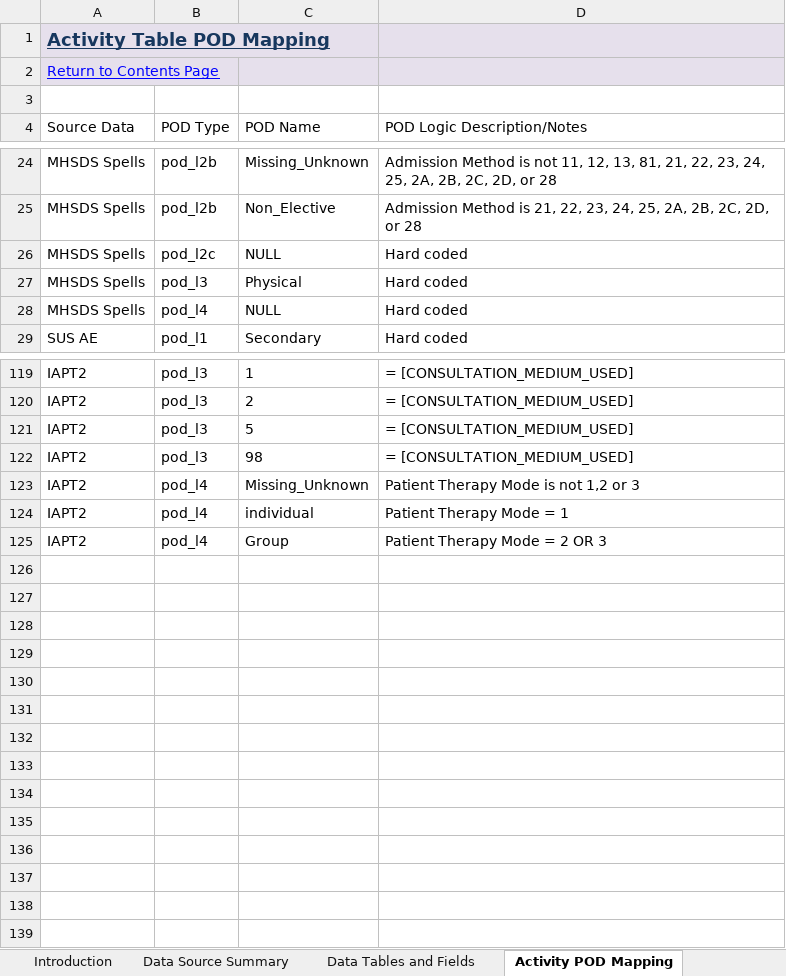
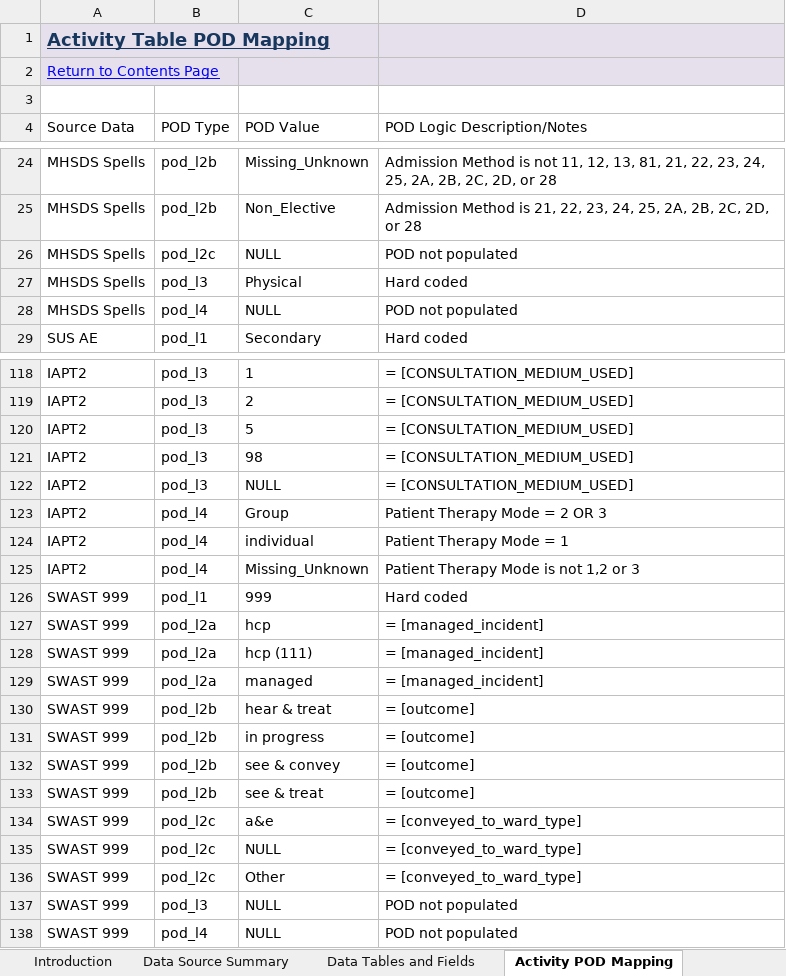
Before and after one commit to BusinessInformationBNSSG/SWD, an Excel workbook: SWD User Guide.xlsx, sheet Activity POD Mapping, drawn as a sheet; only a part is shown, gaps mark what is left out; values as stored, in another font and other column widths than the file's, no borders; charts and pictures not drawn; the diff covers the shown part only; the diff names each change by its address in the sheet, - before the commit and + after, or states it on an @@ line.

```diff
--- a/SWD User Guide.xlsx (sheet Activity POD Mapping)
+++ b/SWD User Guide.xlsx (sheet Activity POD Mapping)
-C4: POD Name
+C4: POD Value
-D26 (POD Logic Description/Notes): Hard coded
+D26 (POD Logic Description/Notes): POD not populated
-D28 (POD Logic Description/Notes): Hard coded
+D28 (POD Logic Description/Notes): POD not populated
@@ row 111 moved to row 122: IAPT2 @@
@@ row 125 moved to row 123: IAPT2 @@
+row 126: SWAST 999 | pod_l1 | 999 | Hard coded
+row 127: SWAST 999 | pod_l2a | hcp | = [managed_incident]
+row 128: SWAST 999 | pod_l2a | hcp (111) | = [managed_incident]
+row 129: SWAST 999 | pod_l2a | managed | = [managed_incident]
+row 130: SWAST 999 | pod_l2b | hear & treat | = [outcome]
+row 131: SWAST 999 | pod_l2b | in progress | = [outcome]
+row 132: SWAST 999 | pod_l2b | see & convey | = [outcome]
+row 133: SWAST 999 | pod_l2b | see & treat | = [outcome]
+row 134: SWAST 999 | pod_l2c | a&e | = [conveyed_to_ward_type]
+row 135: SWAST 999 | pod_l2c | NULL | = [conveyed_to_ward_type]
+row 136: SWAST 999 | pod_l2c | Other | = [conveyed_to_ward_type]
+row 137: SWAST 999 | pod_l3 | NULL | POD not populated
+row 138: SWAST 999 | pod_l4 | NULL | POD not populated
```
Also changed, not shown: 8 moved rows and 21 edited cells elsewhere in this sheet, sheet Issue Log, sheet Attributes Data Dictionary, sheet Data Tables and Fields, sheet Version History, sheet Data Source Summary, sheet Glossary and Links, charts or pictures.
